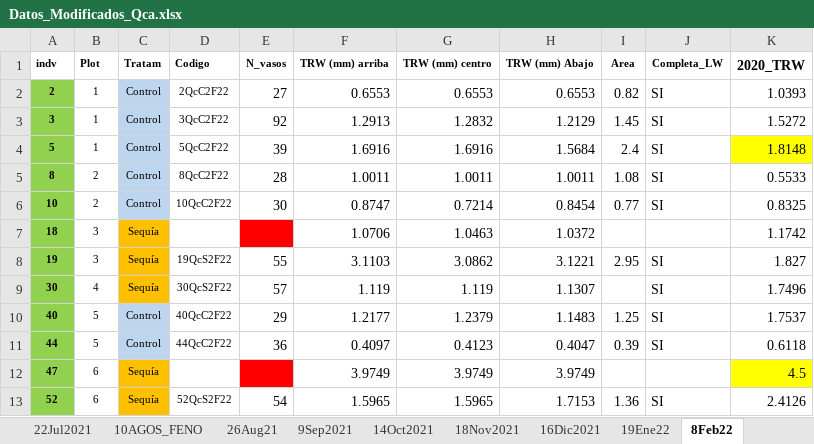
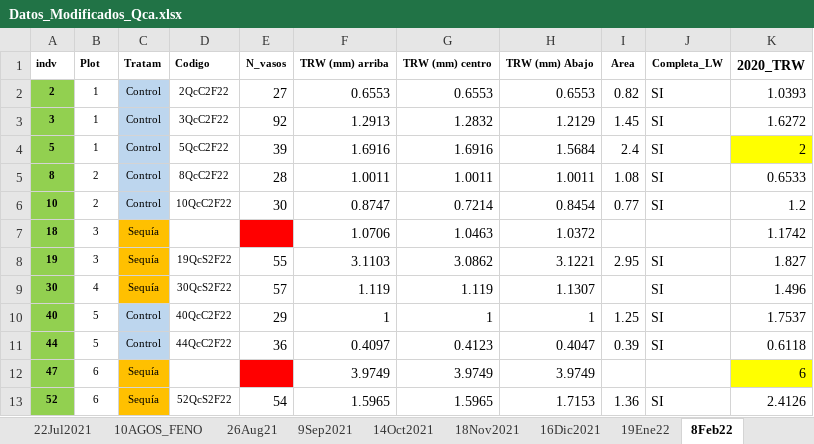
Before and after one commit to ismaeljobova/minicores-q.canariensis, an Excel workbook: Datos_Modificados_Qca.xlsx, sheet 8Feb22, drawn as a sheet; values as stored, in another font and other column widths than the file's, no borders; the diff names each change by its address in the sheet, - before the commit and + after, or states it on an @@ line.

Commit message:
He escogido el modelo de crecimiento y estoy escogiendo los vasos que han sido creados en cada fecha

```diff
--- a/Datos_Modificados_Qca.xlsx (sheet 8Feb22)
+++ b/Datos_Modificados_Qca.xlsx (sheet 8Feb22)
-K3 (2020_TRW): 1.5272
+K3 (2020_TRW): 1.6272
-K4 (2020_TRW): 1.8148
+K4 (2020_TRW): 2
-K5 (2020_TRW): 0.5533
+K5 (2020_TRW): 0.6533
-K6 (2020_TRW): 0.8325
+K6 (2020_TRW): 1.2
-K9 (2020_TRW): 1.7496
+K9 (2020_TRW): 1.496
-F10 (TRW (mm) arriba): 1.2177
+F10 (TRW (mm) arriba): 1
-G10 (TRW (mm) centro): 1.2379
+G10 (TRW (mm) centro): 1
-H10 (TRW (mm) Abajo): 1.1483
+H10 (TRW (mm) Abajo): 1
-K12 (2020_TRW): 4.5
+K12 (2020_TRW): 6
```
Also changed, not shown: 1 other file.
